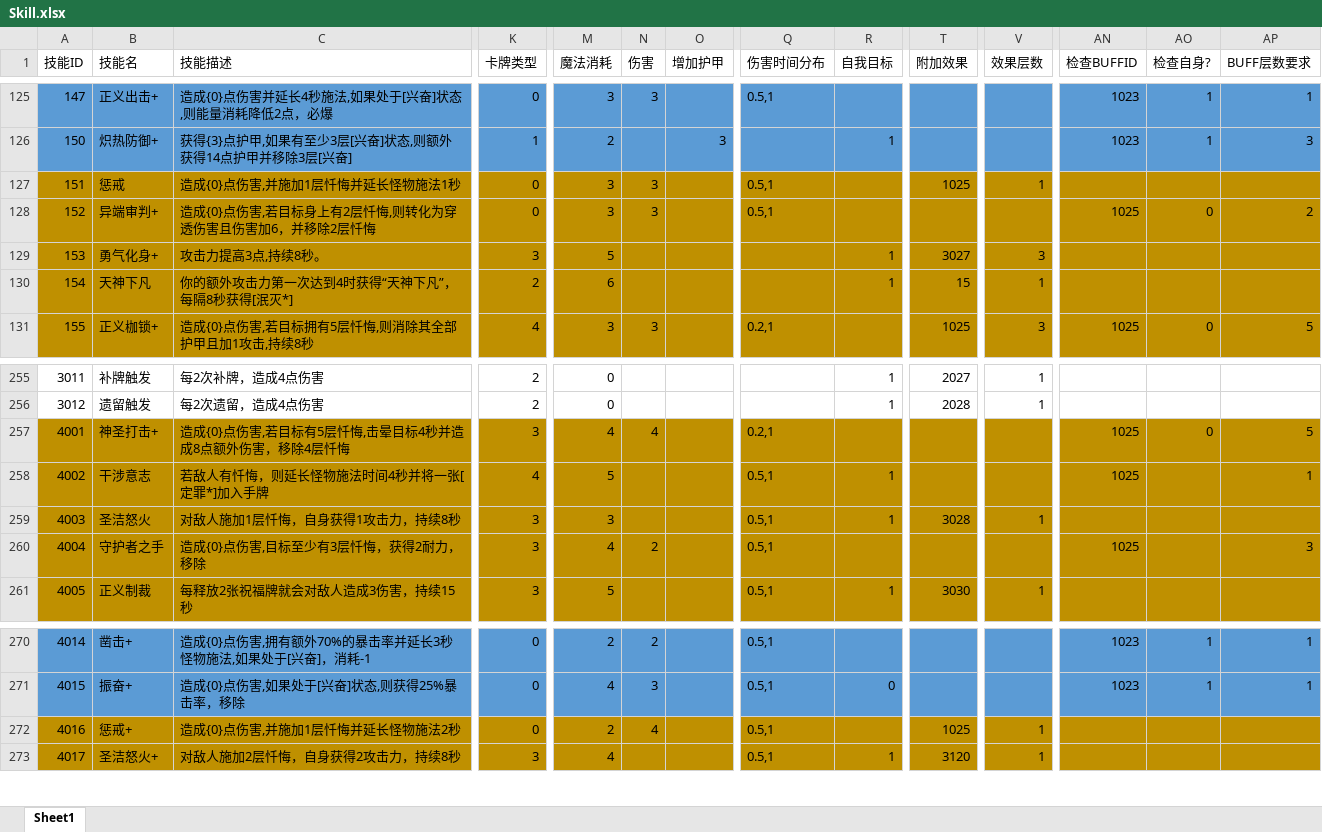
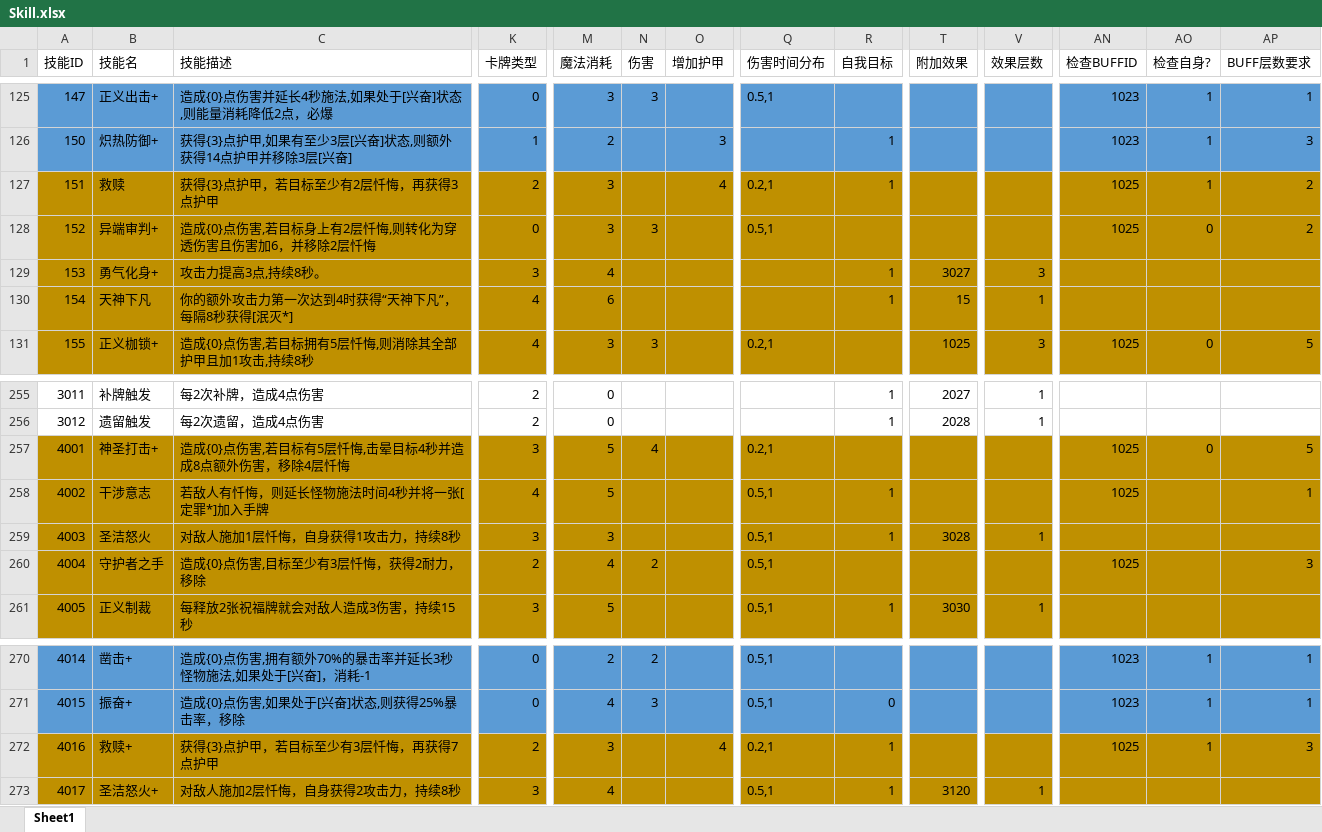
Before and after one commit to heizmoon/MagicPlay, an Excel workbook: Client/Assets/Data/Skill.xlsx, sheet Sheet1, drawn as a sheet; only a part is shown, gaps mark what is left out; values as stored, in another font and other column widths than the file's, no borders; the diff covers the shown part only; the diff names each change by its address in the sheet, - before the commit and + after, or states it on an @@ line.

```diff
--- a/Client/Assets/Data/Skill.xlsx (sheet Sheet1)
+++ b/Client/Assets/Data/Skill.xlsx (sheet Sheet1)
-B127 (技能名): 惩戒
+B127 (技能名): 救赎
-C127 (技能描述): 造成{0}点伤害,并施加1层忏悔并延长怪物施法1秒
+C127 (技能描述): 获得{3}点护甲，若目标至少有2层忏悔，再获得3点护甲
-K127 (卡牌类型): 0
+K127 (卡牌类型): 2
-N127 (伤害): 3
+N127 (伤害): (empty)
-O127 (增加护甲): (empty)
+O127 (增加护甲): 4
-Q127 (伤害时间分布): 0.5,1
+Q127 (伤害时间分布): 0.2,1
-R127 (自我目标): (empty)
+R127 (自我目标): 1
-T127 (附加效果): 1025
+T127 (附加效果): (empty)
-V127 (效果层数): 1
+V127 (效果层数): (empty)
-AN127 (检查BUFFID): (empty)
+AN127 (检查BUFFID): 1025
-AO127 (检查自身?): (empty)
+AO127 (检查自身?): 1
-AP127 (BUFF层数要求): (empty)
+AP127 (BUFF层数要求): 2
-M129 (魔法消耗): 5
+M129 (魔法消耗): 4
-K130 (卡牌类型): 2
+K130 (卡牌类型): 4
-M257 (魔法消耗): 4
+M257 (魔法消耗): 5
-K260 (卡牌类型): 3
+K260 (卡牌类型): 2
-B272 (技能名): 惩戒+
+B272 (技能名): 救赎+
-C272 (技能描述): 造成{0}点伤害,并施加1层忏悔并延长怪物施法2秒
+C272 (技能描述): 获得{3}点护甲，若目标至少有3层忏悔，再获得7点护甲
-K272 (卡牌类型): 0
+K272 (卡牌类型): 2
-M272 (魔法消耗): 2
+M272 (魔法消耗): 3
-N272 (伤害): 4
+N272 (伤害): (empty)
-O272 (增加护甲): (empty)
+O272 (增加护甲): 4
-Q272 (伤害时间分布): 0.5,1
+Q272 (伤害时间分布): 0.2,1
-R272 (自我目标): (empty)
+R272 (自我目标): 1
-T272 (附加效果): 1025
+T272 (附加效果): (empty)
-V272 (效果层数): 1
+V272 (效果层数): (empty)
-AN272 (检查BUFFID): (empty)
+AN272 (检查BUFFID): 1025
-AO272 (检查自身?): (empty)
+AO272 (检查自身?): 1
-AP272 (BUFF层数要求): (empty)
+AP272 (BUFF层数要求): 3
```
Also changed, not shown: 17 edited cells elsewhere in this sheet, Client/Assets/Data/Ability.xlsx, Client/Assets/Data/Buff.xlsx, 4 other files.
